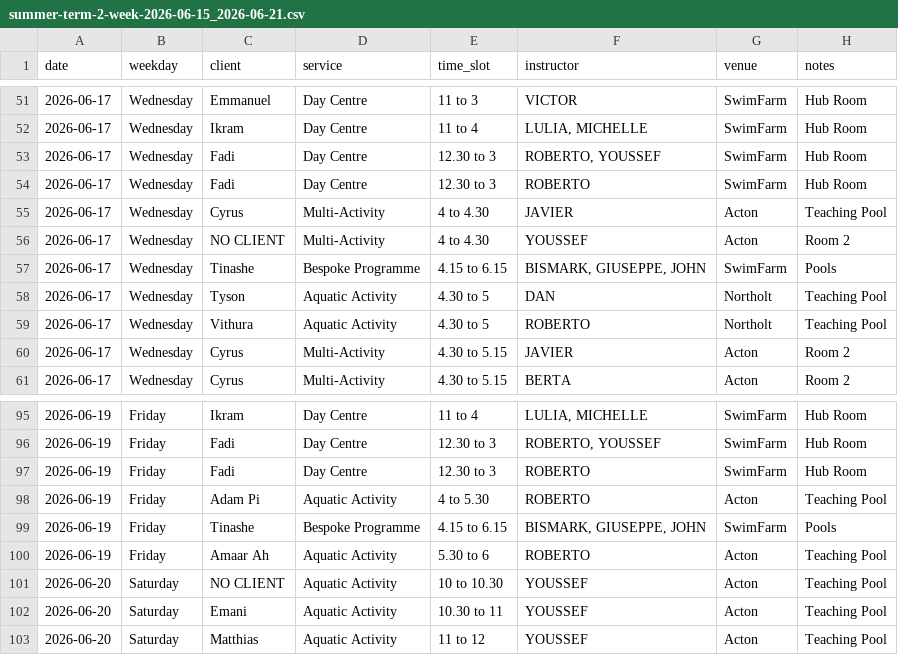
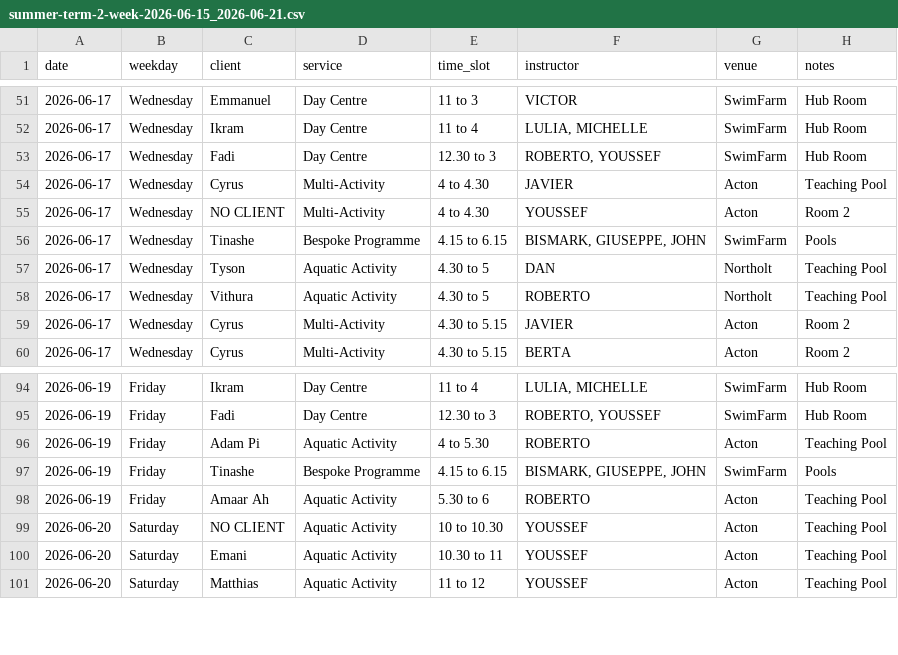
Before and after one commit to Vyky29/PORTALVIC, a CSV file: database/roster_weeks/summer-term-2-week-2026-06-15_2026-06-21.csv, drawn as a sheet; only a part is shown, gaps mark what is left out; the diff names each change by its address in the sheet, - before the commit and + after, or states it on an @@ line.

```diff
--- a/database/roster_weeks/summer-term-2-week-2026-06-15_2026-06-21.csv
+++ b/database/roster_weeks/summer-term-2-week-2026-06-15_2026-06-21.csv
-row 54: 2026-06-17 | Wednesday | Fadi | Day Centre | 12.30 to 3 | ROBERTO | SwimFarm | Hub Room
-row 97: 2026-06-19 | Friday | Fadi | Day Centre | 12.30 to 3 | ROBERTO | SwimFarm | Hub Room
```
Also changed, not shown: database/roster_weeks/summer-term-2-week-2026-06-01_2026-06-07.csv, database/roster_weeks/summer-term-2-week-2026-06-08_2026-06-14.csv, 11 other files.
